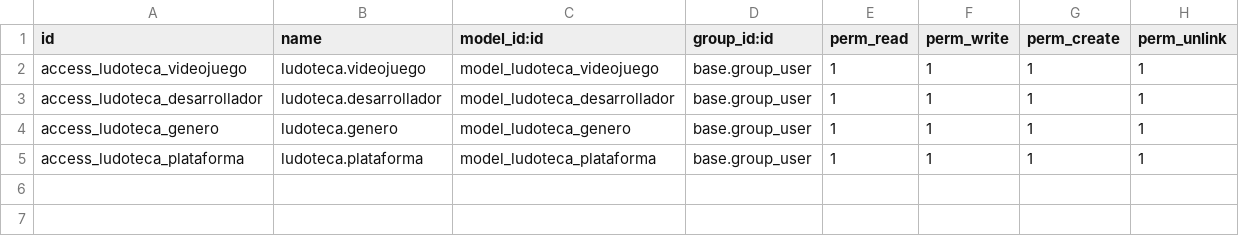
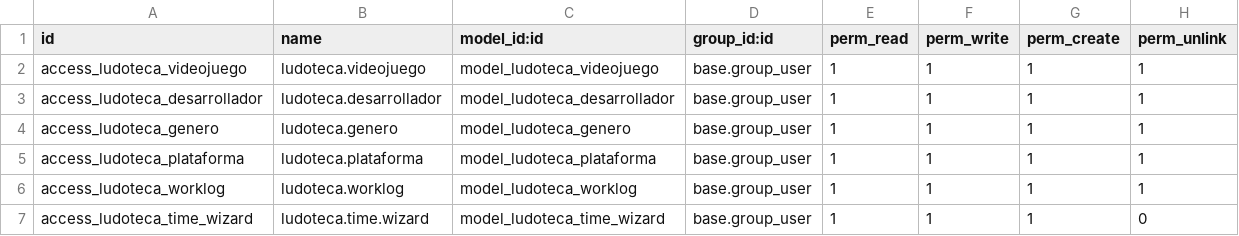
Before and after one commit to Andrei-Laz/Odoo, a CSV file: addons/Ludoteca/security/ir.model.access.csv, drawn as a sheet; the diff names each change by its address in the sheet, - before the commit and + after, or states it on an @@ line.

```diff
--- a/addons/Ludoteca/security/ir.model.access.csv
+++ b/addons/Ludoteca/security/ir.model.access.csv
+row 6: access_ludoteca_worklog | ludoteca.worklog | model_ludoteca_worklog | base.group_user | 1 | 1 | 1 | 1
+row 7: access_ludoteca_time_wizard | ludoteca.time.wizard | model_ludoteca_time_wizard | base.group_user | 1 | 1 | 1 | 0
```
Also changed, not shown: 4 other files.
